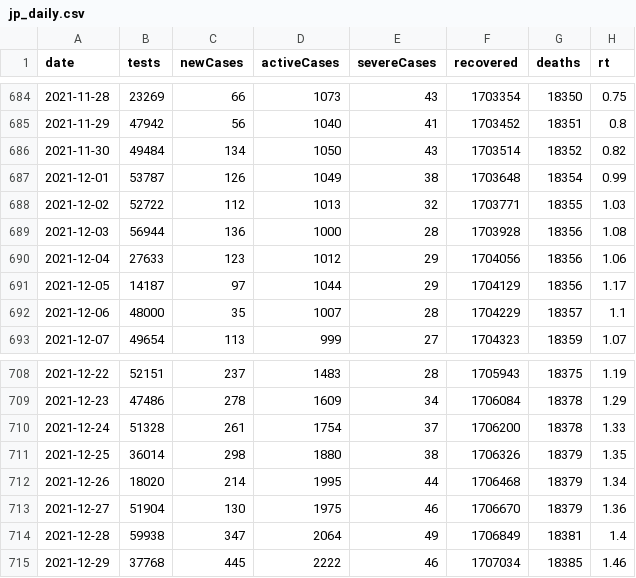
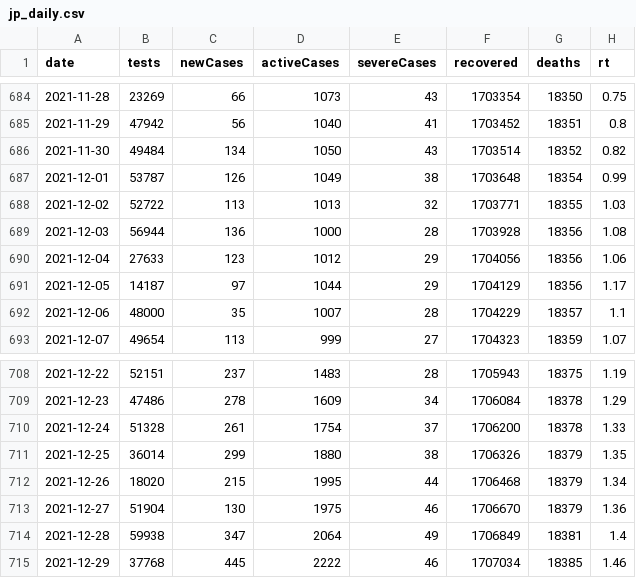
Before and after one commit to kj-9/covid19jp, a CSV file: data-raw/dist/jp_daily.csv, drawn as a sheet; only a part is shown, gaps mark what is left out; the diff covers the shown part only.

```diff
--- a/data-raw/dist/jp_daily.csv
+++ b/data-raw/dist/jp_daily.csv
@@ -687,3 +687,3 @@ date,tests,newCases,activeCases,severeCases,recovered,deaths,rt
 2021-12-01,53787,126,1049,38,1703648,18354,0.99
-2021-12-02,52722,112,1013,32,1703771,18355,1.03
+2021-12-02,52722,113,1013,32,1703771,18355,1.03
 2021-12-03,56944,136,1000,28,1703928,18356,1.08
@@ -710,4 +710,4 @@ date,tests,newCases,activeCases,severeCases,recovered,deaths,rt
 2021-12-24,51328,261,1754,37,1706200,18378,1.33
-2021-12-25,36014,298,1880,38,1706326,18379,1.35
-2021-12-26,18020,214,1995,44,1706468,18379,1.34
+2021-12-25,36014,299,1880,38,1706326,18379,1.35
+2021-12-26,18020,215,1995,44,1706468,18379,1.34
 2021-12-27,51904,130,1975,46,1706670,18379,1.36
```
Also changed, not shown: 1 added row and 13 edited cells elsewhere in this file, 8 other files.
